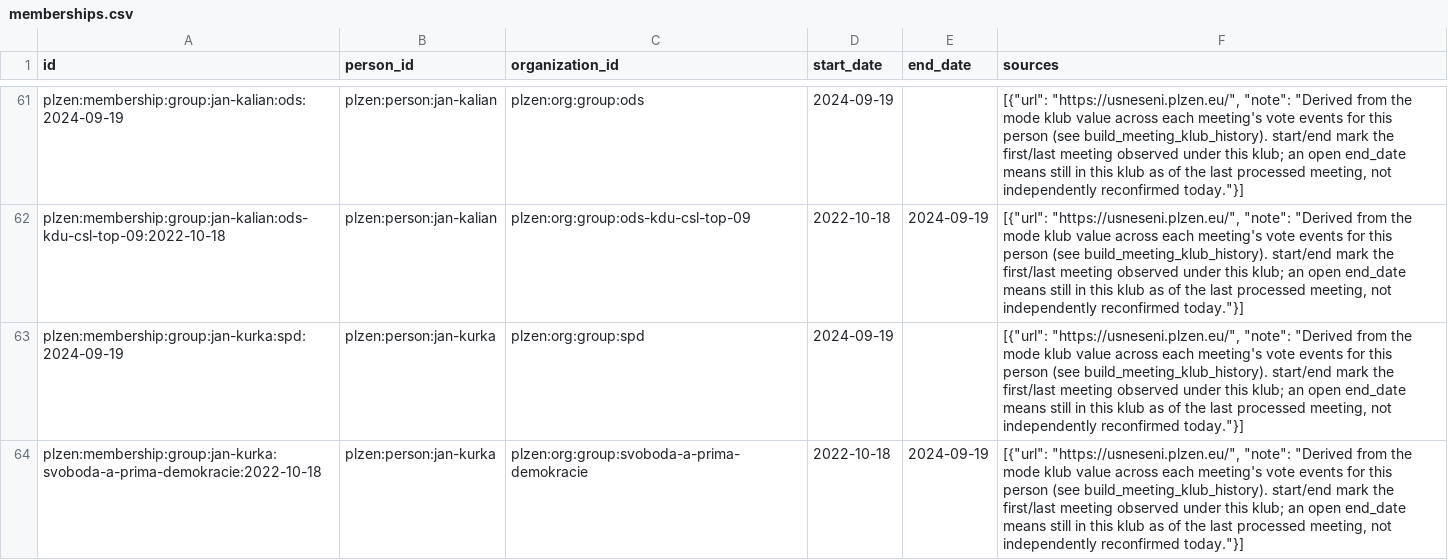
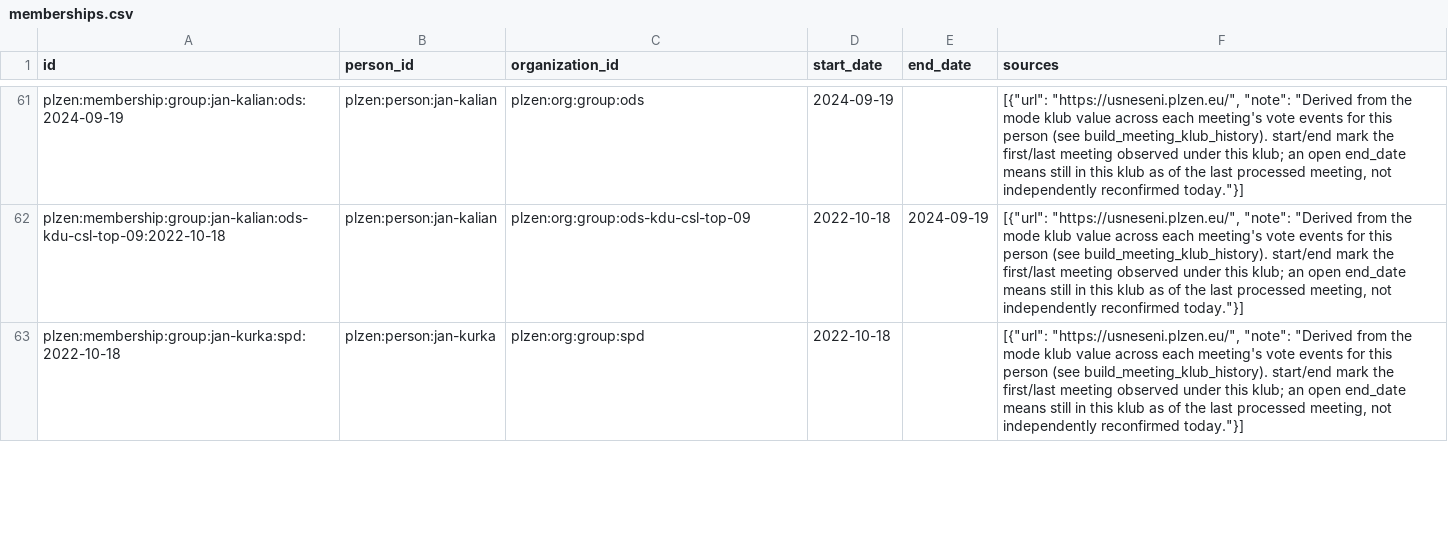
Before and after one commit to michalskop/cz-municipalities-votes-2022-2026, a CSV file: plzen/data/memberships.csv, drawn as a sheet; only a part is shown, gaps mark what is left out; the diff covers the shown part only.

```diff
--- a/plzen/data/memberships.csv
+++ b/plzen/data/memberships.csv
@@ -62,3 +62,2 @@ plzen:membership:group:jan-kalian:ods:2024-09-19,plzen:person:jan-kalian,plzen:o
 plzen:membership:group:jan-kalian:ods-kdu-csl-top-09:2022-10-18,plzen:person:jan-kalian,plzen:org:group:ods-kdu-csl-top-09,2022-10-18,2024-09-19,"[{""url"": ""https://usneseni.plzen.eu/"", ""note"": ""Derived from the mode klub value across each meeting's vote events for this person (see build_meeting_klub_history). start/end mark the first/last meeting observed under this klub; an open end_date means still in this klub as of the last processed meeting, not independently reconfirmed today.""}]"
-plzen:membership:group:jan-kurka:spd:2024-09-19,plzen:person:jan-kurka,plzen:org:group:spd,2024-09-19,,"[{""url"": ""https://usneseni.plzen.eu/"", ""note"": ""Derived from the mode klub value across each meeting's vote events for this person (see build_meeting_klub_history). start/end mark the first/last meeting observed under this klub; an open end_date means still in this klub as of the last processed meeting, not independently reconfirmed today.""}]"
-plzen:membership:group:jan-kurka:svoboda-a-prima-demokracie:2022-10-18,plzen:person:jan-kurka,plzen:org:group:svoboda-a-prima-demokracie,2022-10-18,2024-09-19,"[{""url"": ""https://usneseni.plzen.eu/"", ""note"": ""Derived from the mode klub value across each meeting's vote events for this person (see build_meeting_klub_history). start/end mark the first/last meeting observed under this klub; an open end_date means still in this klub as of the last processed meeting, not independently reconfirmed today.""}]"
+plzen:membership:group:jan-kurka:spd:2022-10-18,plzen:person:jan-kurka,plzen:org:group:spd,2022-10-18,,"[{""url"": ""https://usneseni.plzen.eu/"", ""note"": ""Derived from the mode klub value across each meeting's vote events for this person (see build_meeting_klub_history). start/end mark the first/last meeting observed under this klub; an open end_date means still in this klub as of the last processed meeting, not independently reconfirmed today.""}]"
```
Also changed, not shown: 3 removed rows and 6 edited cells elsewhere in this file, plzen/data/organizations.csv, 6 other files.
